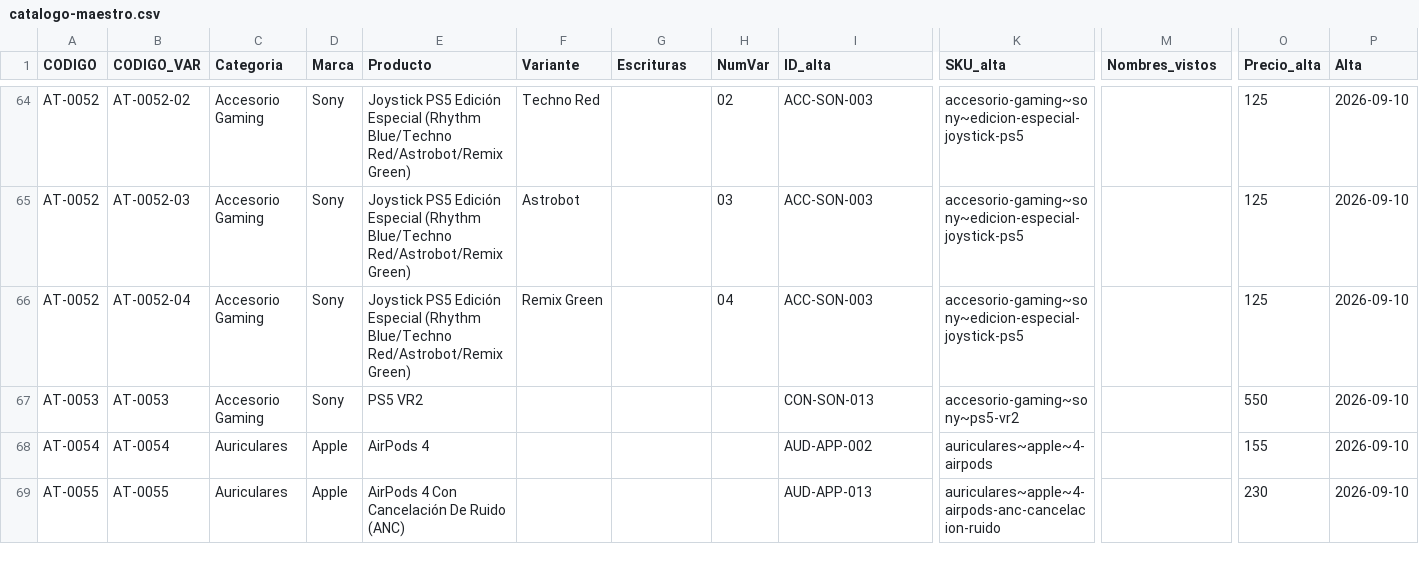
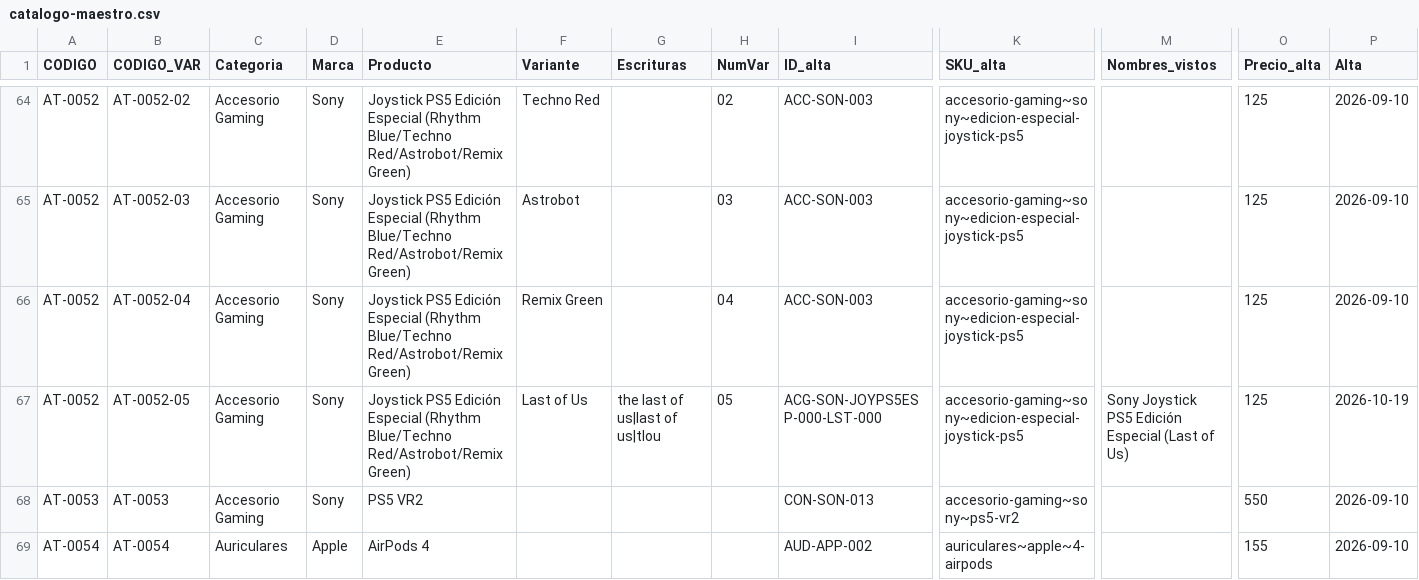
Before and after one commit to Advance33/catalogo-advance, a CSV file: herramientas/catalogo-maestro.csv, drawn as a sheet; only a part is shown, gaps mark what is left out; the shorter side is filled out with more unchanged rows; rows hold the shown columns only; the diff names each change by its address in the sheet, - before the commit and + after, or states it on an @@ line.

```diff
--- a/herramientas/catalogo-maestro.csv
+++ b/herramientas/catalogo-maestro.csv
+row 67: AT-0052 | AT-0052-05 | Accesorio Gaming | Sony | Joystick PS5 Edición Especial (Rhythm Blue/Techno Red/Astrobot/Remix Green) | Last of Us | the last of us|last of us|tlou | 05 | ACG-SON-JOYPS5ESP-000-LST-000 | accesorio-gaming~sony~edicion-especial-joystick-ps5 | Sony Joystick PS5 Edición Especial (Last of Us) | 125 | 2026-10-19
```
Also changed, not shown: 7 other files.
